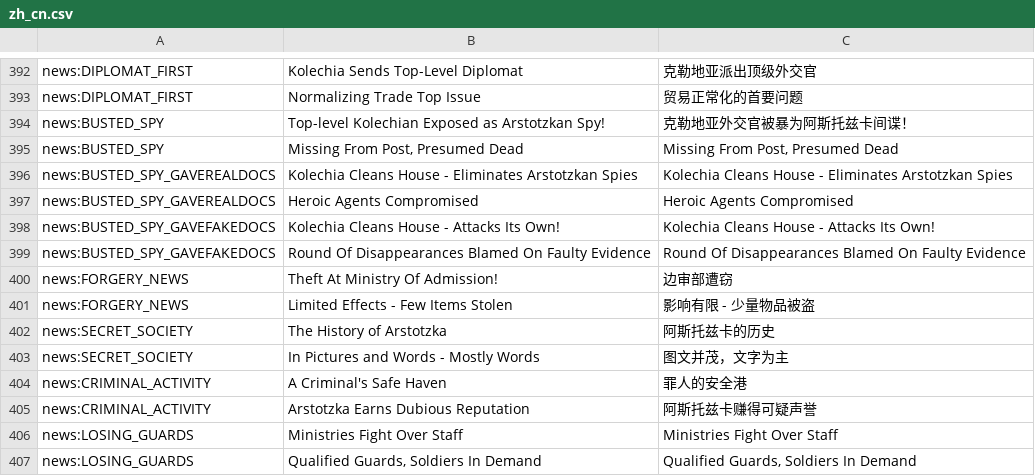
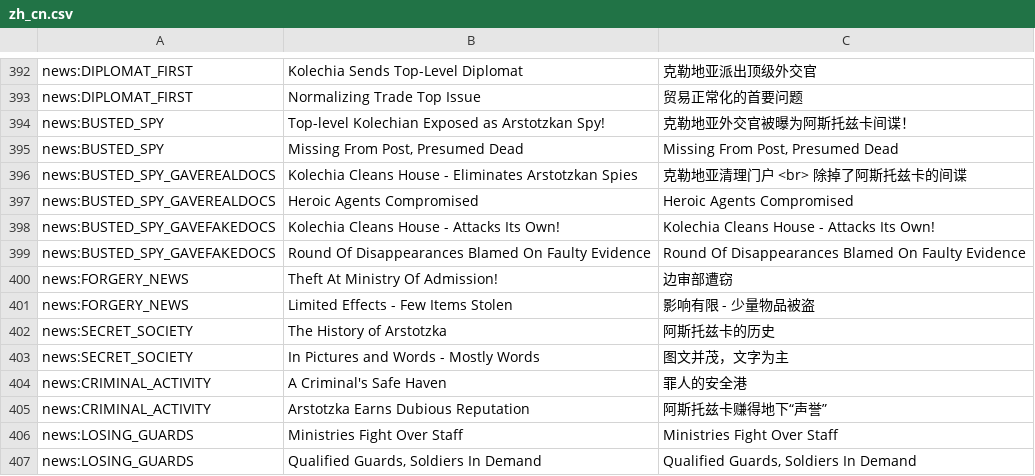
Before and after one commit to WhiteGemLoc/PPLoc, a CSV file: zh_cn.csv, drawn as a sheet; only a part is shown, gaps mark what is left out.

Commit message:
Updates 78939e4f-5c66-4141-9e6b-2ae005170ae9

```diff
--- a/zh_cn.csv
+++ b/zh_cn.csv
@@ -393,5 +393,5 @@
 "news:DIPLOMAT_FIRST","Normalizing Trade Top Issue","贸易正常化的首要问题"
-"news:BUSTED_SPY","Top-level Kolechian Exposed as Arstotzkan Spy!","克勒地亚外交官被暴为阿斯托兹卡间谍！"
+"news:BUSTED_SPY","Top-level Kolechian Exposed as Arstotzkan Spy!","克勒地亚外交官被曝为阿斯托兹卡间谍！"
 "news:BUSTED_SPY","Missing From Post, Presumed Dead","Missing From Post, Presumed Dead"
-"news:BUSTED_SPY_GAVEREALDOCS","Kolechia Cleans House - Eliminates Arstotzkan Spies","Kolechia Cleans House - Eliminates Arstotzkan Spies"
+"news:BUSTED_SPY_GAVEREALDOCS","Kolechia Cleans House - Eliminates Arstotzkan Spies","克勒地亚清理门户 <br> 除掉了阿斯托兹卡的间谍"
 "news:BUSTED_SPY_GAVEREALDOCS","Heroic Agents Compromised","Heroic Agents Compromised"
@@ -404,3 +404,3 @@
 "news:CRIMINAL_ACTIVITY","A Criminal's Safe Haven","罪人的安全港"
-"news:CRIMINAL_ACTIVITY","Arstotzka Earns Dubious Reputation","阿斯托兹卡赚得可疑声誉"
+"news:CRIMINAL_ACTIVITY","Arstotzka Earns Dubious Reputation","阿斯托兹卡赚得地下“声誉”"
 "news:LOSING_GUARDS","Ministries Fight Over Staff","Ministries Fight Over Staff"
```
